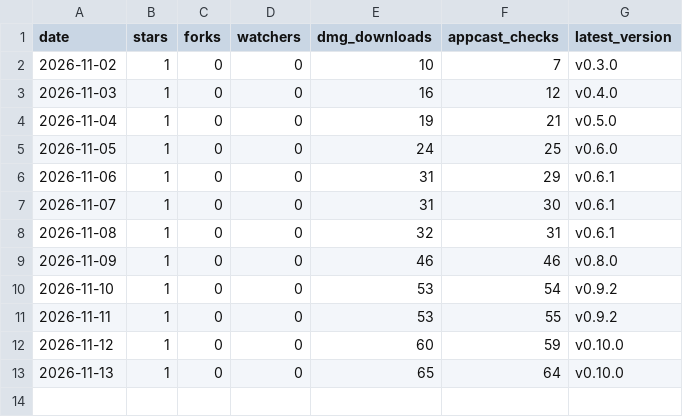
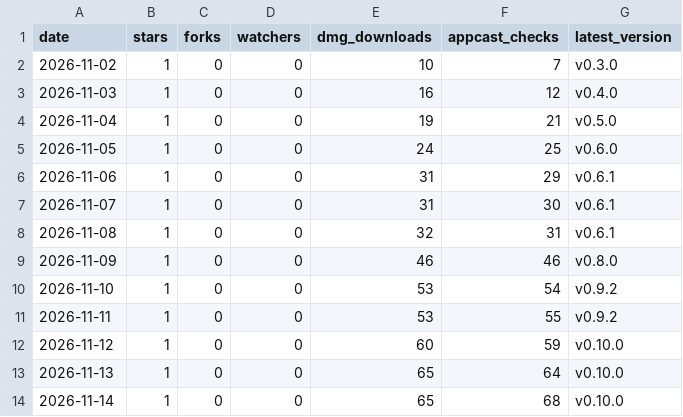
Before and after one commit to bar-amir/takes, a CSV file: daily.csv, drawn as a sheet.

```diff
--- a/daily.csv
+++ b/daily.csv
@@ -13 +13,2 @@ date,stars,forks,watchers,dmg_downloads,appcast_checks,latest_version
 2026-11-13,1,0,0,65,64,v0.10.0
+2026-11-14,1,0,0,65,68,v0.10.0
```
Also changed, not shown: referrers.csv, releases.csv, 1 other file.
